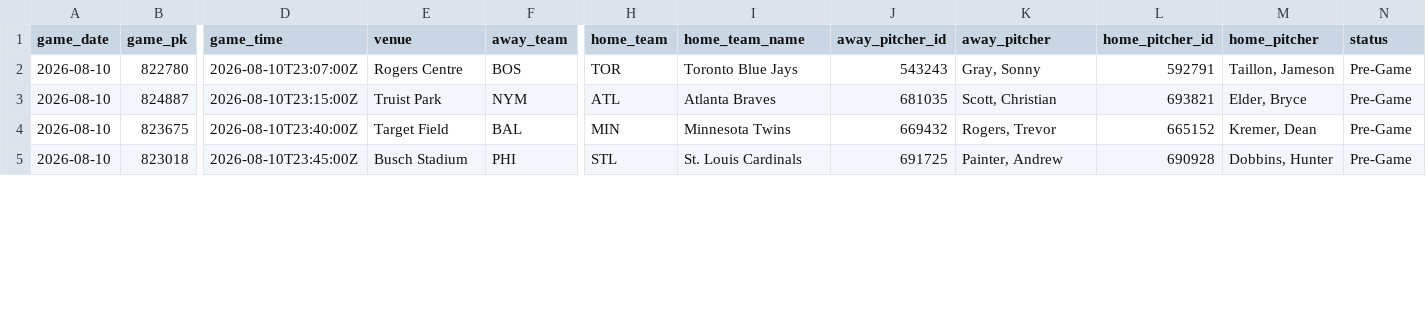
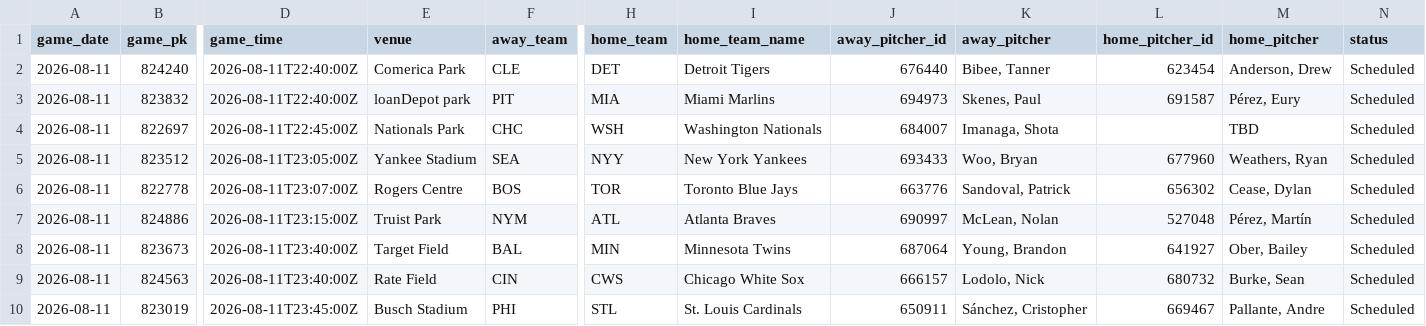
Before and after one commit to johnnydoe314/mlb-data, a CSV file: data/probable_pitchers.csv, drawn as a sheet; only a part is shown, gaps mark what is left out; removed rows and columns are numbered as before the commit, all else as after; rows hold the shown columns only; the diff covers the shown part only; the diff names each change by its address in the sheet, - before the commit and + after, or states it on an @@ line.

Commit message:
Pitchers update 12:51 UTC

```diff
--- a/data/probable_pitchers.csv
+++ b/data/probable_pitchers.csv
+row 2: 2026-08-11 | 824240 | 2026-08-11T22:40:00Z | Comerica Park | CLE | DET | Detroit Tigers | 676440 | Bibee, Tanner | 623454 | Anderson, Drew | Scheduled
+row 3: 2026-08-11 | 823832 | 2026-08-11T22:40:00Z | loanDepot park | PIT | MIA | Miami Marlins | 694973 | Skenes, Paul | 691587 | Pérez, Eury | Scheduled
+row 4: 2026-08-11 | 822697 | 2026-08-11T22:45:00Z | Nationals Park | CHC | WSH | Washington Nationals | 684007 | Imanaga, Shota |  | TBD | Scheduled
+row 5: 2026-08-11 | 823512 | 2026-08-11T23:05:00Z | Yankee Stadium | SEA | NYY | New York Yankees | 693433 | Woo, Bryan | 677960 | Weathers, Ryan | Scheduled
-A6 (game_date): 2026-08-10
+A6 (game_date): 2026-08-11
-B6 (game_pk): 822780
+B6 (game_pk): 822778
-D6 (game_time): 2026-08-10T23:07:00Z
+D6 (game_time): 2026-08-11T23:07:00Z
-J6 (away_pitcher_id): 543243
+J6 (away_pitcher_id): 663776
-K6 (away_pitcher): Gray, Sonny
+K6 (away_pitcher): Sandoval, Patrick
-L6 (home_pitcher_id): 592791
+L6 (home_pitcher_id): 656302
-M6 (home_pitcher): Taillon, Jameson
+M6 (home_pitcher): Cease, Dylan
-N6 (status): Pre-Game
+N6 (status): Scheduled
-row 3: 2026-08-10 | 824887 | 2026-08-10T23:15:00Z | Truist Park | NYM | ATL | Atlanta Braves | 681035 | Scott, Christian | 693821 | Elder, Bryce | Pre-Game
+row 7: 2026-08-11 | 824886 | 2026-08-11T23:15:00Z | Truist Park | NYM | ATL | Atlanta Braves | 690997 | McLean, Nolan | 527048 | Pérez, Martín | Scheduled
-A8 (game_date): 2026-08-10
+A8 (game_date): 2026-08-11
-B8 (game_pk): 823675
+B8 (game_pk): 823673
-D8 (game_time): 2026-08-10T23:40:00Z
+D8 (game_time): 2026-08-11T23:40:00Z
-J8 (away_pitcher_id): 669432
+J8 (away_pitcher_id): 687064
-K8 (away_pitcher): Rogers, Trevor
+K8 (away_pitcher): Young, Brandon
-L8 (home_pitcher_id): 665152
+L8 (home_pitcher_id): 641927
-M8 (home_pitcher): Kremer, Dean
+M8 (home_pitcher): Ober, Bailey
-N8 (status): Pre-Game
+N8 (status): Scheduled
+row 9: 2026-08-11 | 824563 | 2026-08-11T23:40:00Z | Rate Field | CIN | CWS | Chicago White Sox | 666157 | Lodolo, Nick | 680732 | Burke, Sean | Scheduled
-A10 (game_date): 2026-08-10
+A10 (game_date): 2026-08-11
-B10 (game_pk): 823018
+B10 (game_pk): 823019
-D10 (game_time): 2026-08-10T23:45:00Z
+D10 (game_time): 2026-08-11T23:45:00Z
-J10 (away_pitcher_id): 691725
+J10 (away_pitcher_id): 650911
-K10 (away_pitcher): Painter, Andrew
+K10 (away_pitcher): Sánchez, Cristopher
-L10 (home_pitcher_id): 690928
+L10 (home_pitcher_id): 669467
-M10 (home_pitcher): Dobbins, Hunter
+M10 (home_pitcher): Pallante, Andre
-N10 (status): Pre-Game
+N10 (status): Scheduled
```
Also changed, not shown: 1 added row, 1 removed row and 37 edited cells elsewhere in this file.
